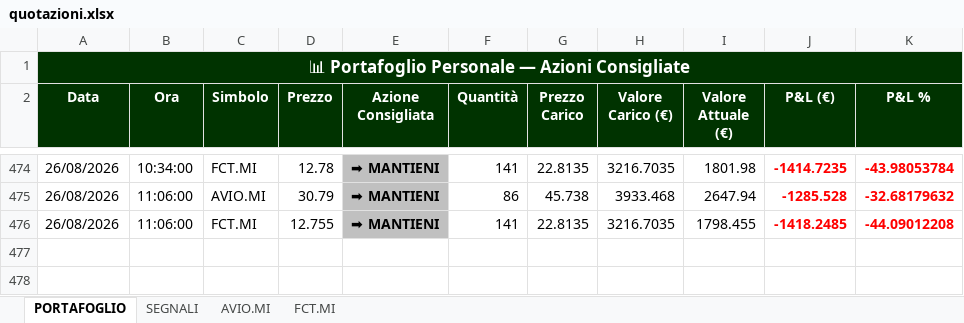
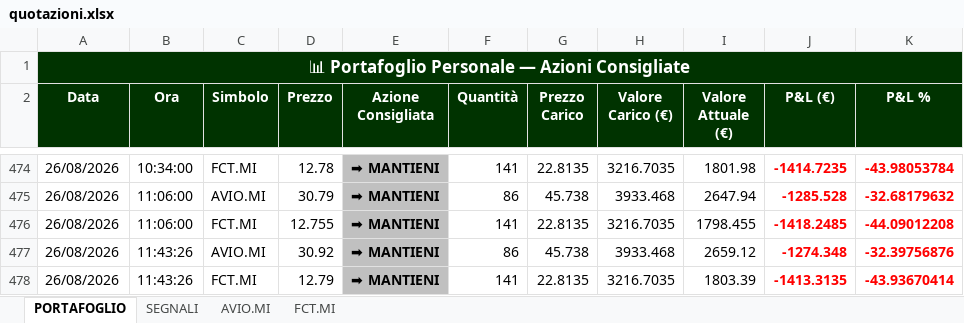
Before and after one commit to GianluGreco/stock_monitor, an Excel workbook: output/quotazioni.xlsx, sheet PORTAFOGLIO, drawn as a sheet; only a part is shown, gaps mark what is left out; values as stored, in another font and other column widths than the file's, no borders; the diff names each change by its address in the sheet, - before the commit and + after, or states it on an @@ line.

```diff
--- a/output/quotazioni.xlsx (sheet PORTAFOGLIO)
+++ b/output/quotazioni.xlsx (sheet PORTAFOGLIO)
+row 477: 26/08/2026 | 11:43:26 | AVIO.MI | 30.92 | ➡ MANTIENI | 86 | 45.738 | 3933.468 | 2659.12 | -1274.348 | -32.39756876
+row 478: 26/08/2026 | 11:43:26 | FCT.MI | 12.79 | ➡ MANTIENI | 141 | 22.8135 | 3216.7035 | 1803.39 | -1413.3135 | -43.93670414
```
Also changed, not shown: sheet SEGNALI, sheet AVIO.MI, sheet FCT.MI, 2 other files.
